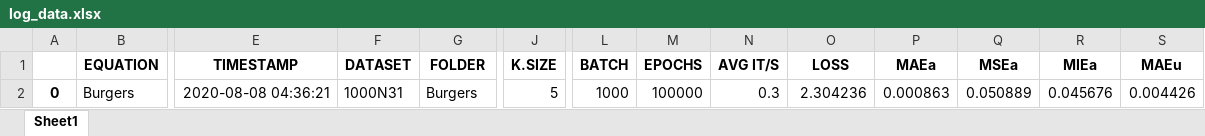
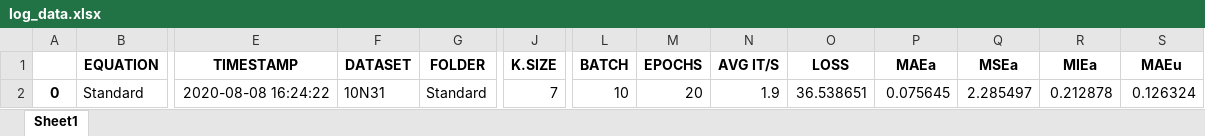
Before and after one commit to BryceWayne/SEM, an Excel workbook: log_data.xlsx, sheet Sheet1, drawn as a sheet; only a part is shown, gaps mark what is left out; values as stored, in another font and other column widths than the file's, no borders; the diff covers the shown part only; the diff names each change by its address in the sheet, - before the commit and + after, or states it on an @@ line.

```diff
--- a/log_data.xlsx (sheet Sheet1)
+++ b/log_data.xlsx (sheet Sheet1)
-B2 (EQUATION): Burgers
+B2 (EQUATION): Standard
-E2 (TIMESTAMP): 2020-08-08 04:36:21
+E2 (TIMESTAMP): 2020-08-08 16:24:22
-F2 (DATASET): 1000N31
+F2 (DATASET): 10N31
-G2 (FOLDER): Burgers
+G2 (FOLDER): Standard
-J2 (K.SIZE): 5
+J2 (K.SIZE): 7
-L2 (BATCH): 1000
+L2 (BATCH): 10
-M2 (EPOCHS): 100000
+M2 (EPOCHS): 20
-N2 (AVG IT/S): 0.3
+N2 (AVG IT/S): 1.9
-O2 (LOSS): 2.304236
+O2 (LOSS): 36.538651
-P2 (MAEa): 0.000863
+P2 (MAEa): 0.075645
-Q2 (MSEa): 0.050889
+Q2 (MSEa): 2.285497
-R2 (MIEa): 0.045676
+R2 (MIEa): 0.212878
-S2 (MAEu): 0.004426
+S2 (MAEu): 0.126324
```
Also changed, not shown: 3 edited cells elsewhere in this sheet, 6 other files.
